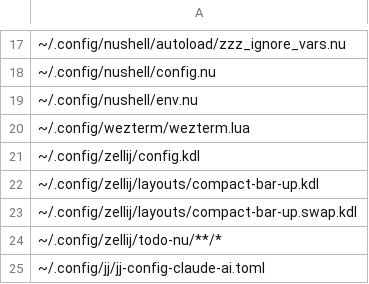
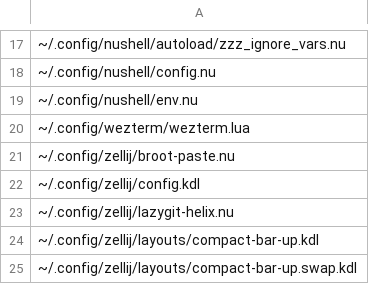
Before and after one commit to nushell-prophet/my-dotfiles, a CSV file: paths-default.csv, drawn as a sheet; only a part is shown, gaps mark what is left out; the shorter side is filled out with more unchanged rows; the diff names each change by its address in the sheet, - before the commit and + after, or states it on an @@ line.

```diff
--- a/paths-default.csv
+++ b/paths-default.csv
+row 21: ~/.config/zellij/broot-paste.nu
+row 23: ~/.config/zellij/lazygit-helix.nu
```
Also changed, not shown: 3 other files.
